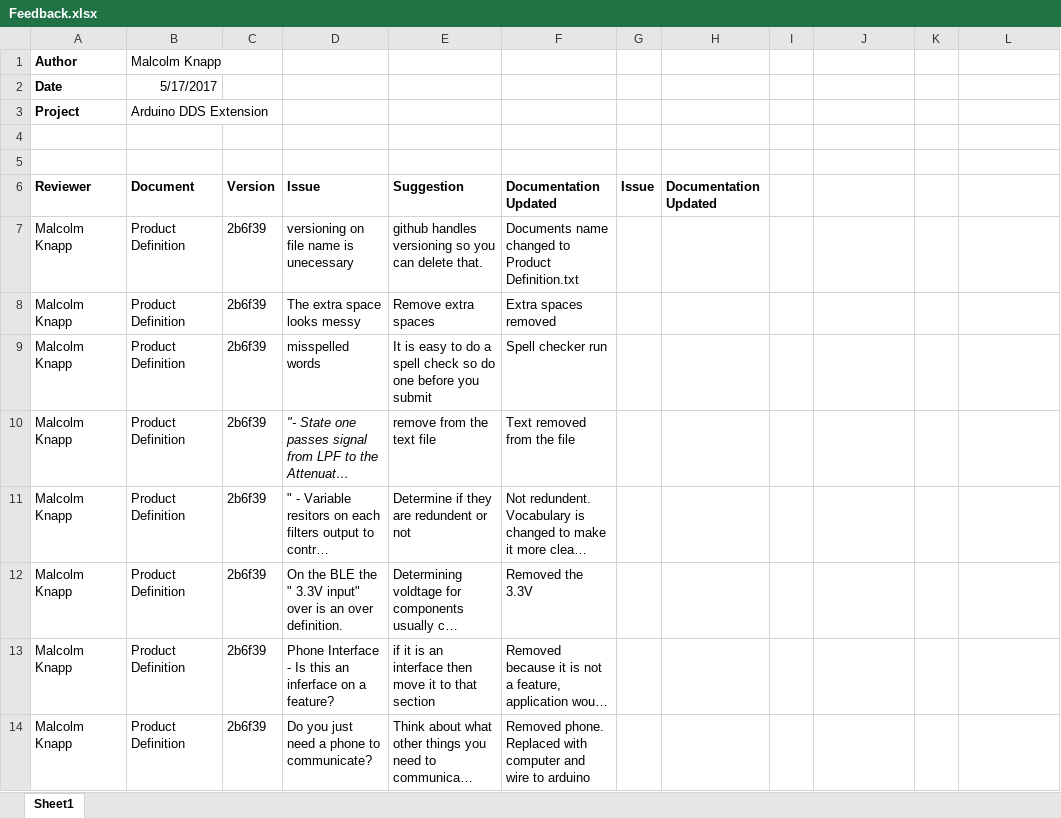
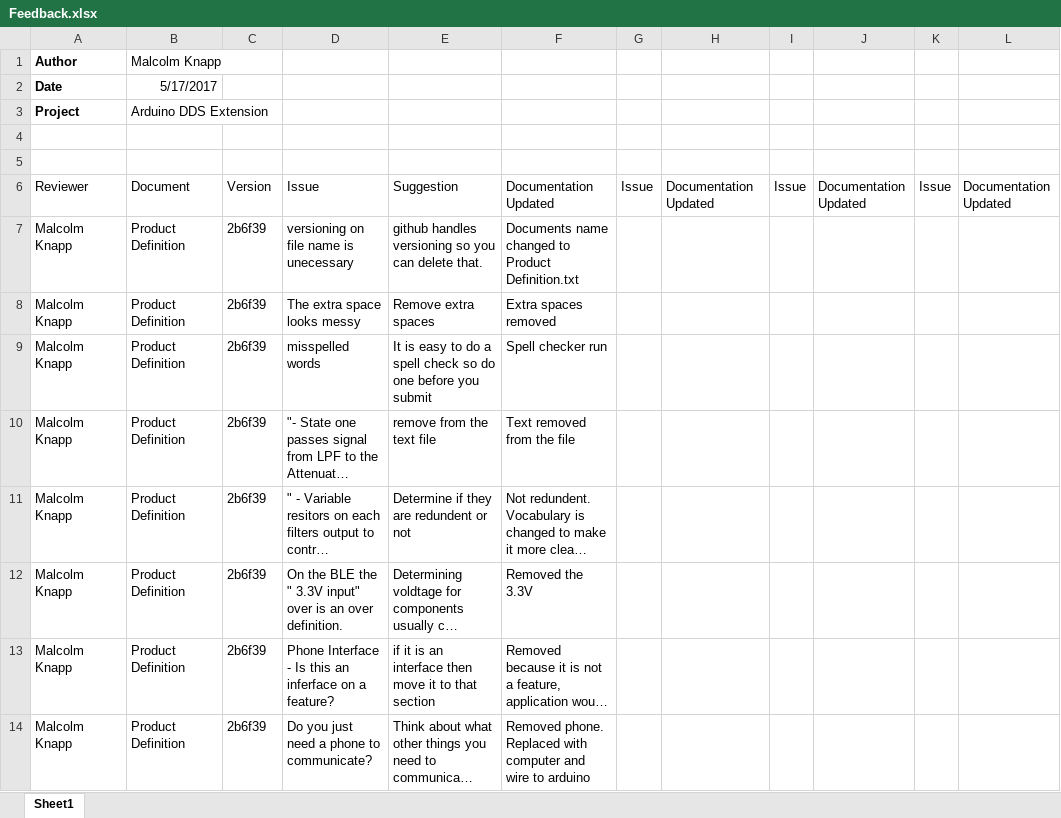
Before and after one commit to theengineeraccelerator/Independent, an Excel workbook: Zacher/Feedback.xlsx, sheet Sheet1, drawn as a sheet; only a part is shown; long unchanged cells end in …; values as stored, in another font and other column widths than the file's, no borders; the diff covers the shown part only; the diff names each change by its address in the sheet, - before the commit and + after, or states it on an @@ line.

```diff
--- a/Zacher/Feedback.xlsx (sheet Sheet1)
+++ b/Zacher/Feedback.xlsx (sheet Sheet1)
-A6:H6 bold: on
+A6:H6 bold: off
-I6: (empty)
+I6: Issue
-J6: (empty)
+J6: Documentation Updated
-K6: (empty)
+K6: Issue
-L6: (empty)
+L6: Documentation Updated
-D10 italic: on
+D10 italic: off
```
Also changed, not shown: 23 edited cells and cell formats elsewhere in this sheet, Zacher/Task Enumeration.xlsx.
